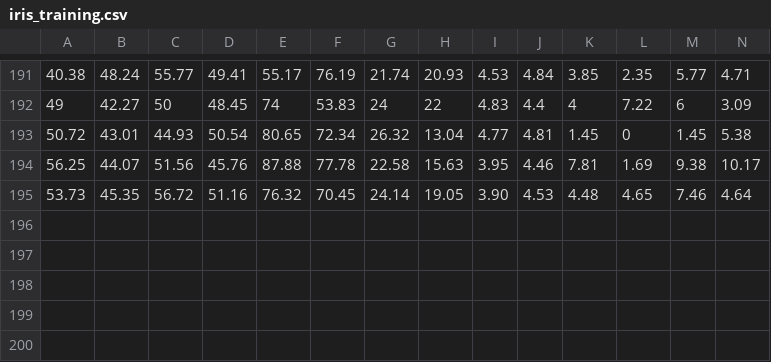
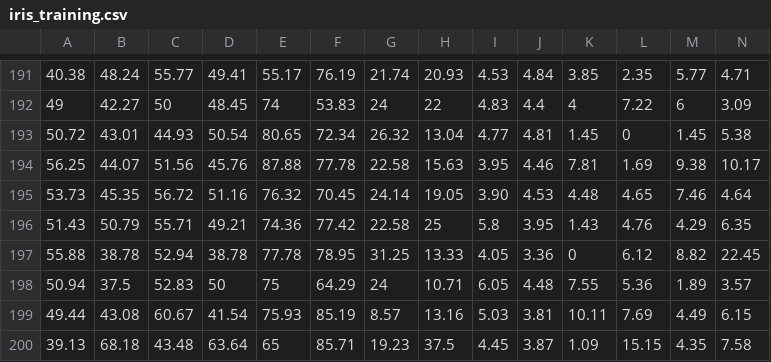
Before and after one commit to vrnvorona/models, a CSV file: iris_training.csv, drawn as a sheet; only a part is shown, gaps mark what is left out; rows hold the shown columns only; the diff names each change by its address in the sheet, - before the commit and + after, or states it on an @@ line.

Commit message:
Update iris_training.csv

```diff
--- a/iris_training.csv
+++ b/iris_training.csv
+row 196: 51.43 | 50.79 | 55.71 | 49.21 | 74.36 | 77.42 | 22.58 | 25 | 5.8 | 3.95 | 1.43 | 4.76 | 4.29 | 6.35
+row 197: 55.88 | 38.78 | 52.94 | 38.78 | 77.78 | 78.95 | 31.25 | 13.33 | 4.05 | 3.36 | 0 | 6.12 | 8.82 | 22.45
+row 198: 50.94 | 37.5 | 52.83 | 50 | 75 | 64.29 | 24 | 10.71 | 6.05 | 4.48 | 7.55 | 5.36 | 1.89 | 3.57
+row 199: 49.44 | 43.08 | 60.67 | 41.54 | 75.93 | 85.19 | 8.57 | 13.16 | 5.03 | 3.81 | 10.11 | 7.69 | 4.49 | 6.15
+row 200: 39.13 | 68.18 | 43.48 | 63.64 | 65 | 85.71 | 19.23 | 37.5 | 4.45 | 3.87 | 1.09 | 15.15 | 4.35 | 7.58
```
